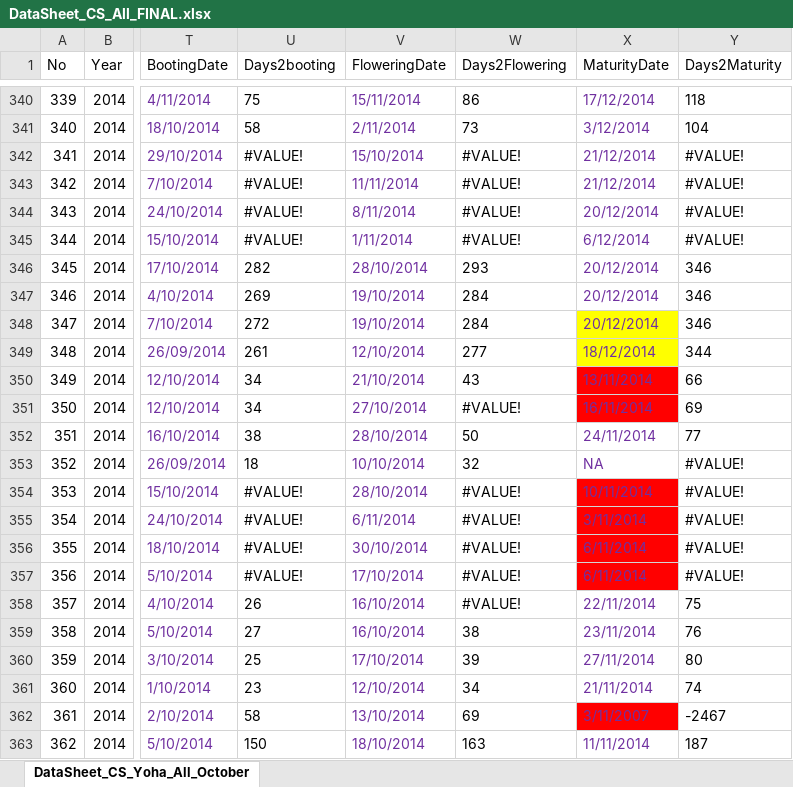
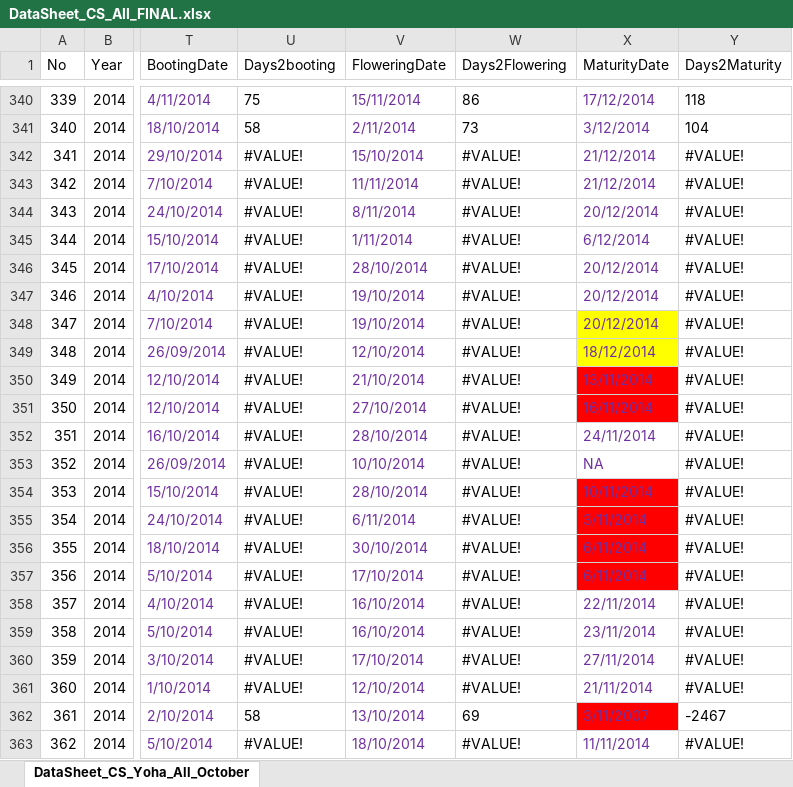
Before and after one commit to AgrDataSci/tricot-genomic, an Excel workbook: data/raw/DataSheet_CS_All_FINAL.xlsx, sheet DataSheet_CS_Yoha_All_October, drawn as a sheet; only a part is shown, gaps mark what is left out; values as stored, in another font and other column widths than the file's, no borders; the diff covers the shown part only; the diff names each change by its address in the sheet, - before the commit and + after, or states it on an @@ line.

Commit message:
data_cleaning

```diff
--- a/data/raw/DataSheet_CS_All_FINAL.xlsx (sheet DataSheet_CS_Yoha_All_October)
+++ b/data/raw/DataSheet_CS_All_FINAL.xlsx (sheet DataSheet_CS_Yoha_All_October)
-U346 (Days2booting): 282
+U346 (Days2booting): #VALUE!
-W346 (Days2Flowering): 293
+W346 (Days2Flowering): #VALUE!
-Y346:Y348 (Days2Maturity): 346
+Y346:Y348 (Days2Maturity): #VALUE!
-U347 (Days2booting): 269
+U347 (Days2booting): #VALUE!
-W347:W348 (Days2Flowering): 284
+W347:W348 (Days2Flowering): #VALUE!
-U348 (Days2booting): 272
+U348 (Days2booting): #VALUE!
-U349 (Days2booting): 261
+U349 (Days2booting): #VALUE!
-W349 (Days2Flowering): 277
+W349 (Days2Flowering): #VALUE!
-Y349 (Days2Maturity): 344
+Y349 (Days2Maturity): #VALUE!
-U350:U351 (Days2booting): 34
+U350:U351 (Days2booting): #VALUE!
-W350 (Days2Flowering): 43
+W350 (Days2Flowering): #VALUE!
-Y350 (Days2Maturity): 66
+Y350 (Days2Maturity): #VALUE!
-Y351 (Days2Maturity): 69
+Y351 (Days2Maturity): #VALUE!
-U352 (Days2booting): 38
+U352 (Days2booting): #VALUE!
-W352 (Days2Flowering): 50
+W352 (Days2Flowering): #VALUE!
-Y352 (Days2Maturity): 77
+Y352 (Days2Maturity): #VALUE!
-U353 (Days2booting): 18
+U353 (Days2booting): #VALUE!
-W353 (Days2Flowering): 32
+W353 (Days2Flowering): #VALUE!
-U358 (Days2booting): 26
+U358 (Days2booting): #VALUE!
-Y358 (Days2Maturity): 75
+Y358 (Days2Maturity): #VALUE!
-U359 (Days2booting): 27
+U359 (Days2booting): #VALUE!
-W359 (Days2Flowering): 38
+W359 (Days2Flowering): #VALUE!
-Y359 (Days2Maturity): 76
+Y359 (Days2Maturity): #VALUE!
-U360 (Days2booting): 25
+U360 (Days2booting): #VALUE!
-W360 (Days2Flowering): 39
+W360 (Days2Flowering): #VALUE!
-Y360 (Days2Maturity): 80
+Y360 (Days2Maturity): #VALUE!
-U361 (Days2booting): 23
+U361 (Days2booting): #VALUE!
-W361 (Days2Flowering): 34
+W361 (Days2Flowering): #VALUE!
-Y361 (Days2Maturity): 74
+Y361 (Days2Maturity): #VALUE!
-U363 (Days2booting): 150
+U363 (Days2booting): #VALUE!
-W363 (Days2Flowering): 163
+W363 (Days2Flowering): #VALUE!
-Y363 (Days2Maturity): 187
+Y363 (Days2Maturity): #VALUE!
```
Also changed, not shown: 136 edited cells elsewhere in this sheet, data/raw/DataSheet_CS_Yoha_All_October_New.xlsx, 50 other files.
